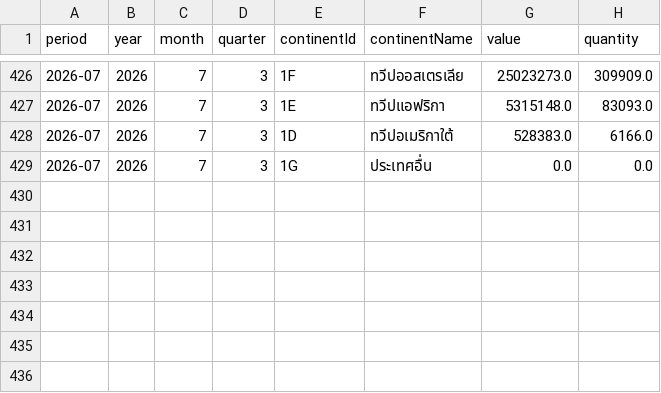
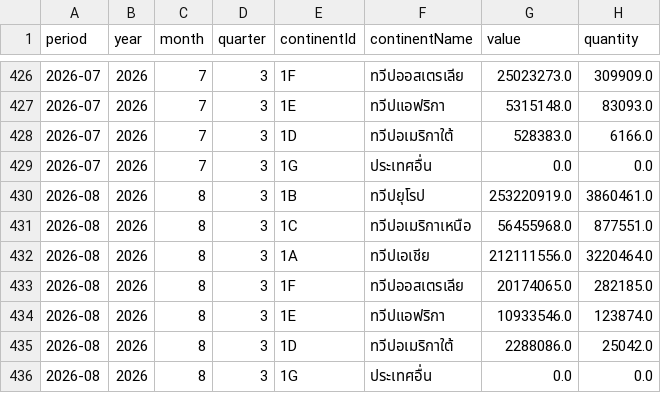
Before and after one commit to benzkanin41-alt/moc-export-dashboard-hs21039011, a CSV file: data/monthly_continent_hs21039011.csv, drawn as a sheet; only a part is shown, gaps mark what is left out.

```diff
--- a/data/monthly_continent_hs21039011.csv
+++ b/data/monthly_continent_hs21039011.csv
@@ -429 +429,8 @@
 2026-07,2026,7,3,1G,ประเทศอื่น,0.0,0.0
+2026-08,2026,8,3,1B,ทวีปยุโรป,253220919.0,3860461.0
+2026-08,2026,8,3,1C,ทวีปอเมริกาเหนือ,56455968.0,877551.0
+2026-08,2026,8,3,1A,ทวีปเอเชีย,212111556.0,3220464.0
+2026-08,2026,8,3,1F,ทวีปออสเตรเลีย,20174065.0,282185.0
+2026-08,2026,8,3,1E,ทวีปแอฟริกา,10933546.0,123874.0
+2026-08,2026,8,3,1D,ทวีปอเมริกาใต้,2288086.0,25042.0
+2026-08,2026,8,3,1G,ประเทศอื่น,0.0,0.0
```
Also changed, not shown: data/monthly_total_hs21039011.csv, data/validation_reconciliation.csv, 7 other files.
